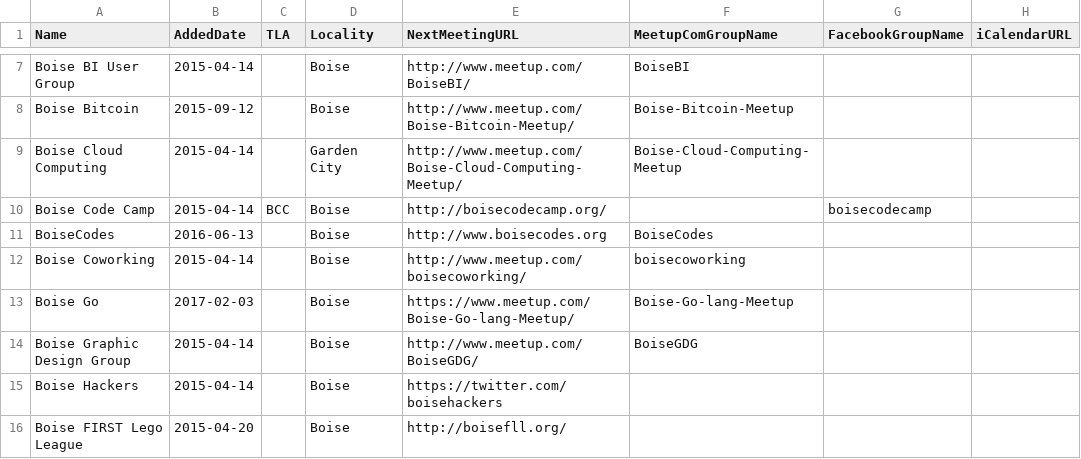
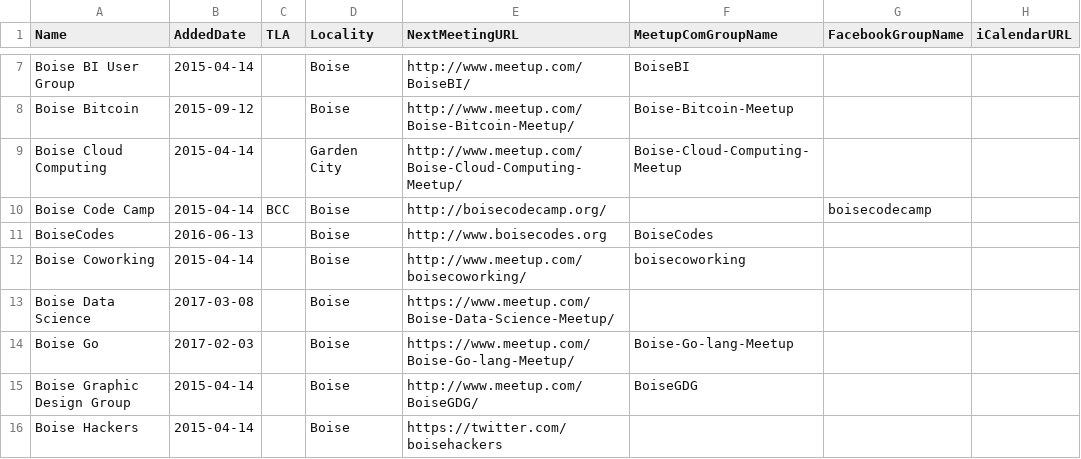
Before and after one commit to rationalagents/gemstateio-groups, a CSV file: groups.csv, drawn as a sheet; only a part is shown, gaps mark what is left out; the shorter side is filled out with more unchanged rows; the diff names each change by its address in the sheet, - before the commit and + after, or states it on an @@ line.

Commit message:
Fix #49 (add Boise Data Science)

```diff
--- a/groups.csv
+++ b/groups.csv
+row 13: Boise Data Science | 2017-03-08 |  | Boise | https://www.meetup.com/Boise-Data-Science-Meetup/
```
